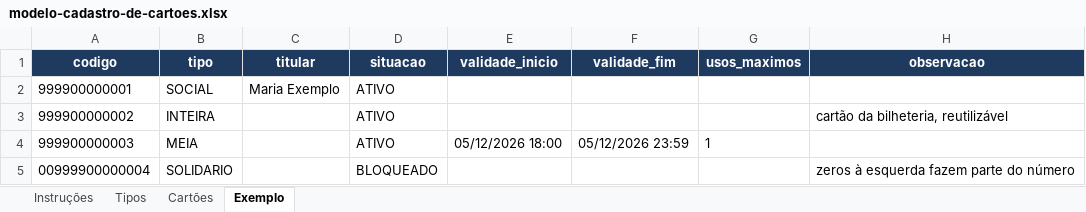
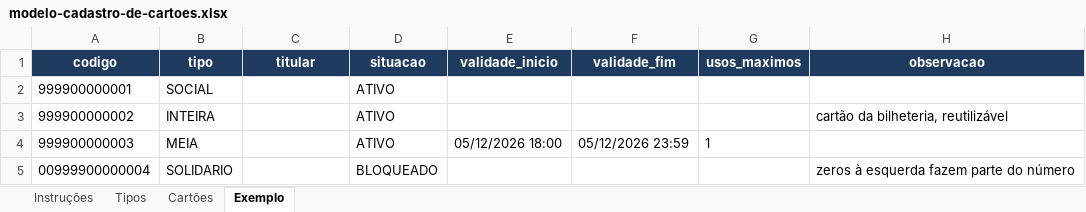
Before and after one commit to rcarvalhocwb/conexao-topdata, an Excel workbook: installer/modelos/modelo-cadastro-de-cartoes.xlsx, sheet Exemplo, drawn as a sheet; values as stored, in another font and other column widths than the file's, no borders; the diff names each change by its address in the sheet, - before the commit and + after, or states it on an @@ line.

```diff
--- a/installer/modelos/modelo-cadastro-de-cartoes.xlsx (sheet Exemplo)
+++ b/installer/modelos/modelo-cadastro-de-cartoes.xlsx (sheet Exemplo)
-C2 (titular): Maria Exemplo
+C2 (titular): (empty)
```
Also changed, not shown: 4 other files.
